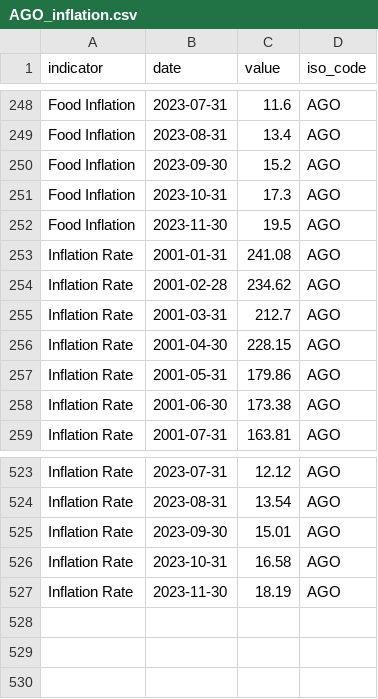
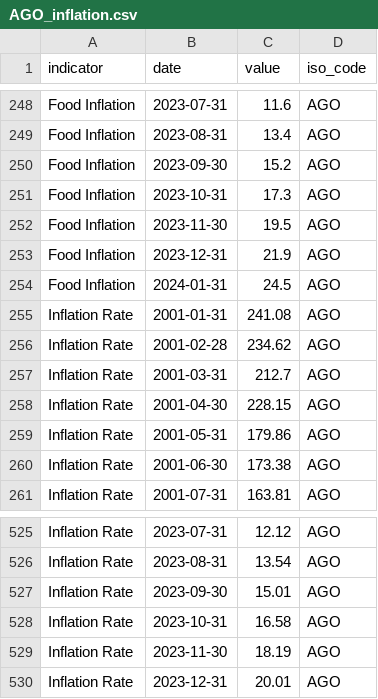
Before and after one commit to ONEcampaign/interest_rates, a CSV file: raw_data/wfp_raw/AGO_inflation.csv, drawn as a sheet; only a part is shown, gaps mark what is left out; the diff names each change by its address in the sheet, - before the commit and + after, or states it on an @@ line.

```diff
--- a/raw_data/wfp_raw/AGO_inflation.csv
+++ b/raw_data/wfp_raw/AGO_inflation.csv
+row 253: Food Inflation | 2023-12-31 | 21.9 | AGO
+row 254: Food Inflation | 2024-01-31 | 24.5 | AGO
+row 530: Inflation Rate | 2023-12-31 | 20.01 | AGO
```
Also changed, not shown: raw_data/wfp_raw/ARG_inflation.csv, raw_data/wfp_raw/DOM_inflation.csv, 21 other files.
